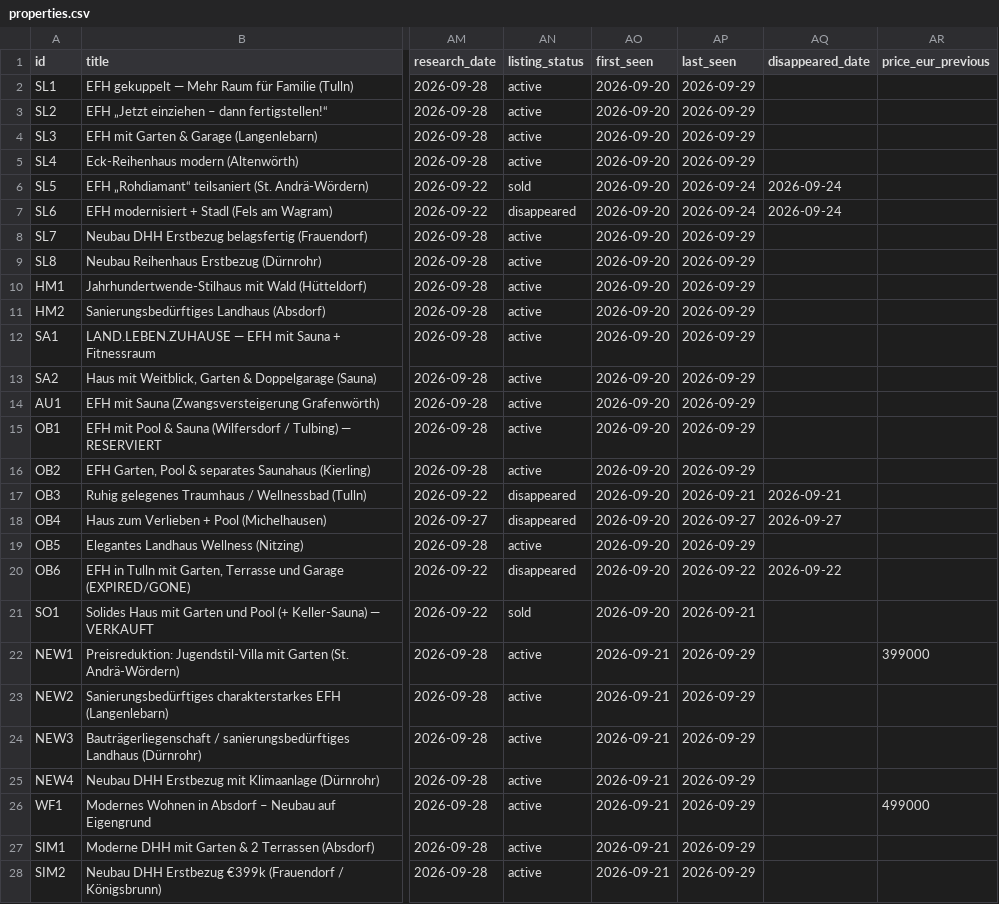
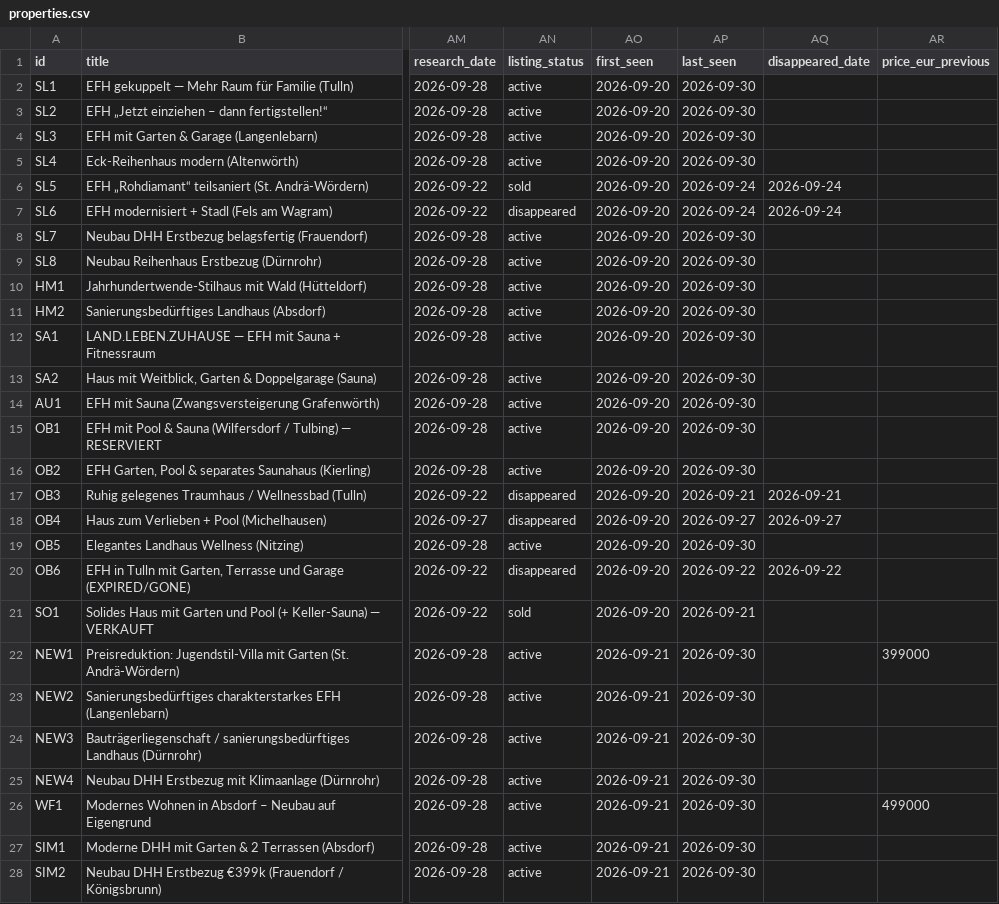
Before and after one commit to dmstacey/tulln-property-watch, a CSV file: properties.csv, drawn as a sheet; only a part is shown, gaps mark what is left out; the diff covers the shown part only; the diff names each change by its address in the sheet, - before the commit and + after, or states it on an @@ line.

```diff
--- a/properties.csv
+++ b/properties.csv
-AP2:AP5 (last_seen): 2026-09-29
+AP2:AP5 (last_seen): 2026-09-30
-AP8:AP16 (last_seen): 2026-09-29
+AP8:AP16 (last_seen): 2026-09-30
-AP19 (last_seen): 2026-09-29
+AP19 (last_seen): 2026-09-30
-AP22:AP28 (last_seen): 2026-09-29
+AP22:AP28 (last_seen): 2026-09-30
```
Also changed, not shown: 75 edited cells elsewhere in this file, 3 other files.
